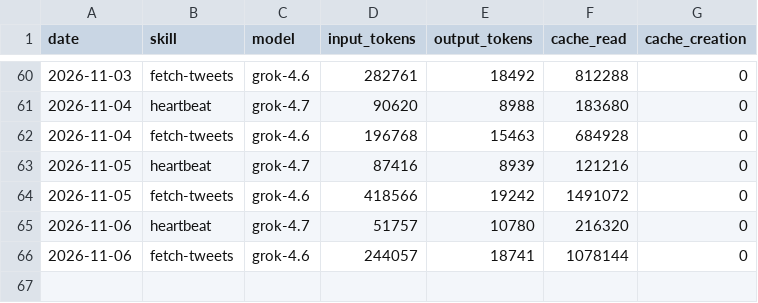
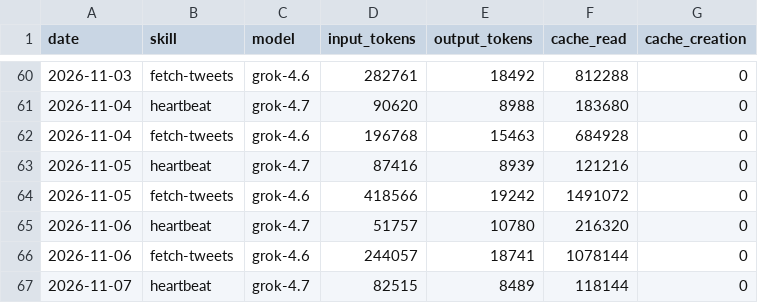
Before and after one commit to incr3d-cpu/aeon, a CSV file: memory/token-usage.csv, drawn as a sheet; only a part is shown, gaps mark what is left out.

Commit message:
chore(heartbeat): auto-commit 2026-11-07

```diff
--- a/memory/token-usage.csv
+++ b/memory/token-usage.csv
@@ -66 +66,2 @@ date,skill,model,input_tokens,output_tokens,cache_read,cache_creation
 2026-11-06,fetch-tweets,grok-4.6,244057,18741,1078144,0
+2026-11-07,heartbeat,grok-4.7,82515,8489,118144,0
```
Also changed, not shown: 3 other files.
